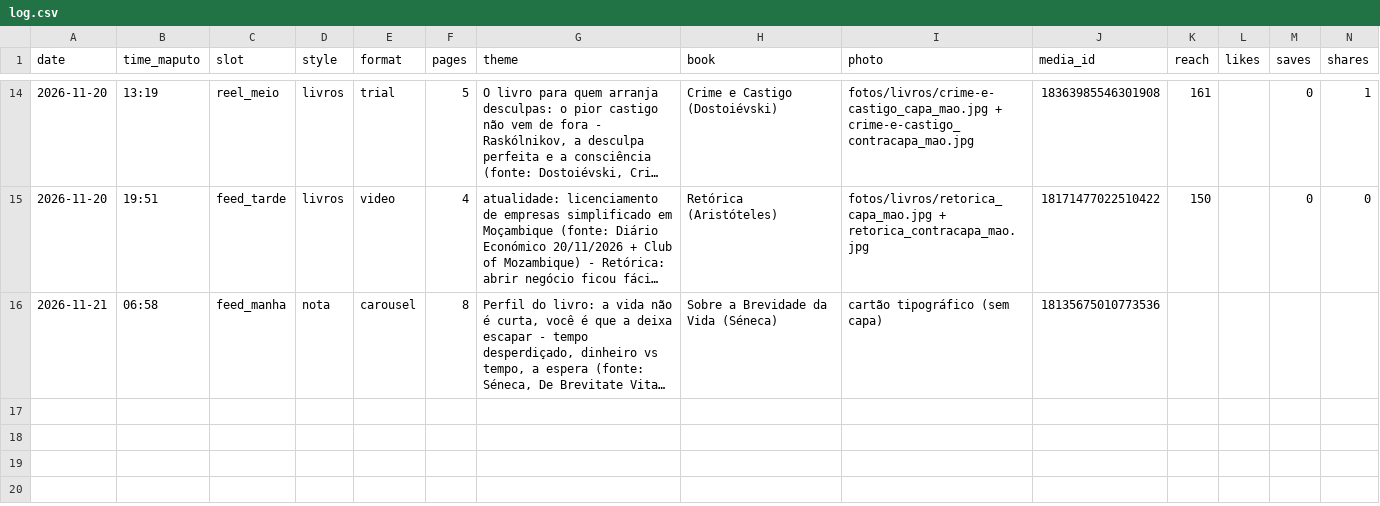
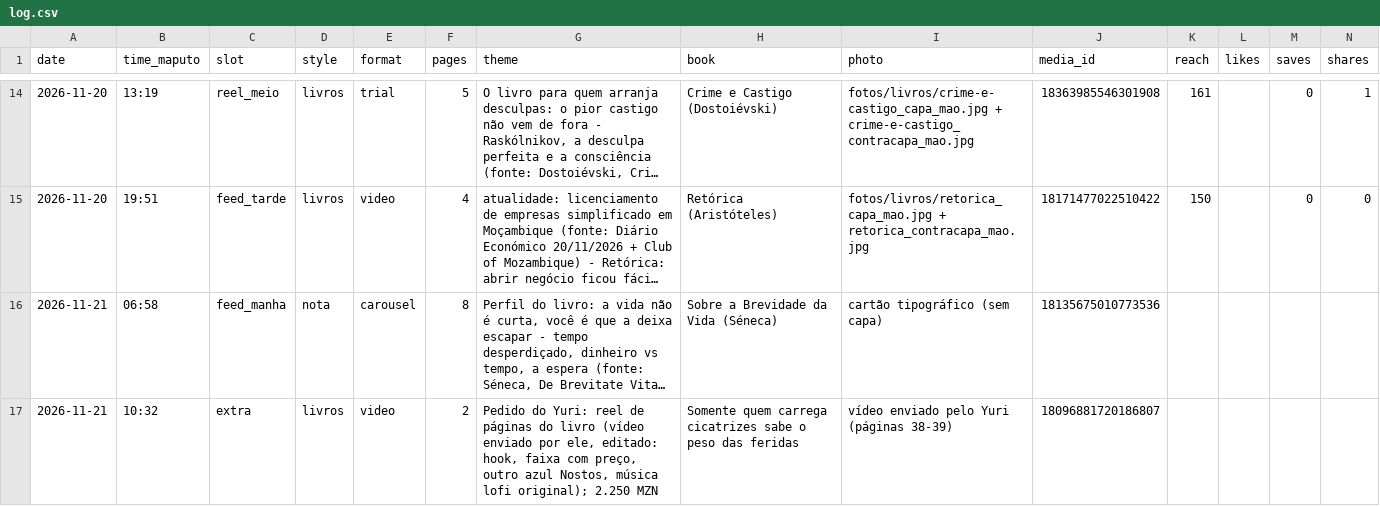
Before and after one commit to yuribaltazar8-oss/nosts-posts, a CSV file: data/log.csv, drawn as a sheet; only a part is shown, gaps mark what is left out; long unchanged cells end in …; rows hold the shown columns only; the diff names each change by its address in the sheet, - before the commit and + after, or states it on an @@ line.

```diff
--- a/data/log.csv
+++ b/data/log.csv
+row 17: 2026-11-21 | 10:32 | extra | livros | video | 2 | Pedido do Yuri: reel de páginas do livro (vídeo enviado por ele, editado: hook, faixa com preço, outro azul Nostos, música lofi original); 2.250 MZN | Somente quem carrega cicatrizes sabe o peso das feridas | vídeo enviado pelo Yuri (páginas 38-39) | 18096881720186807
```
